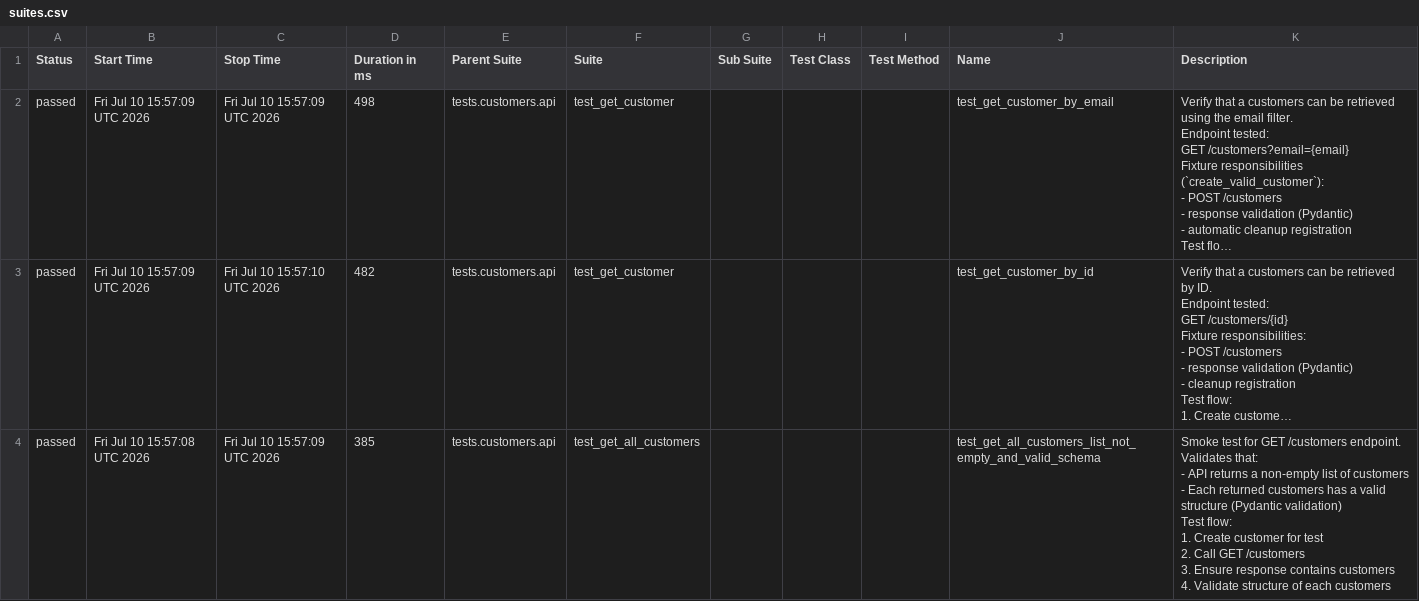
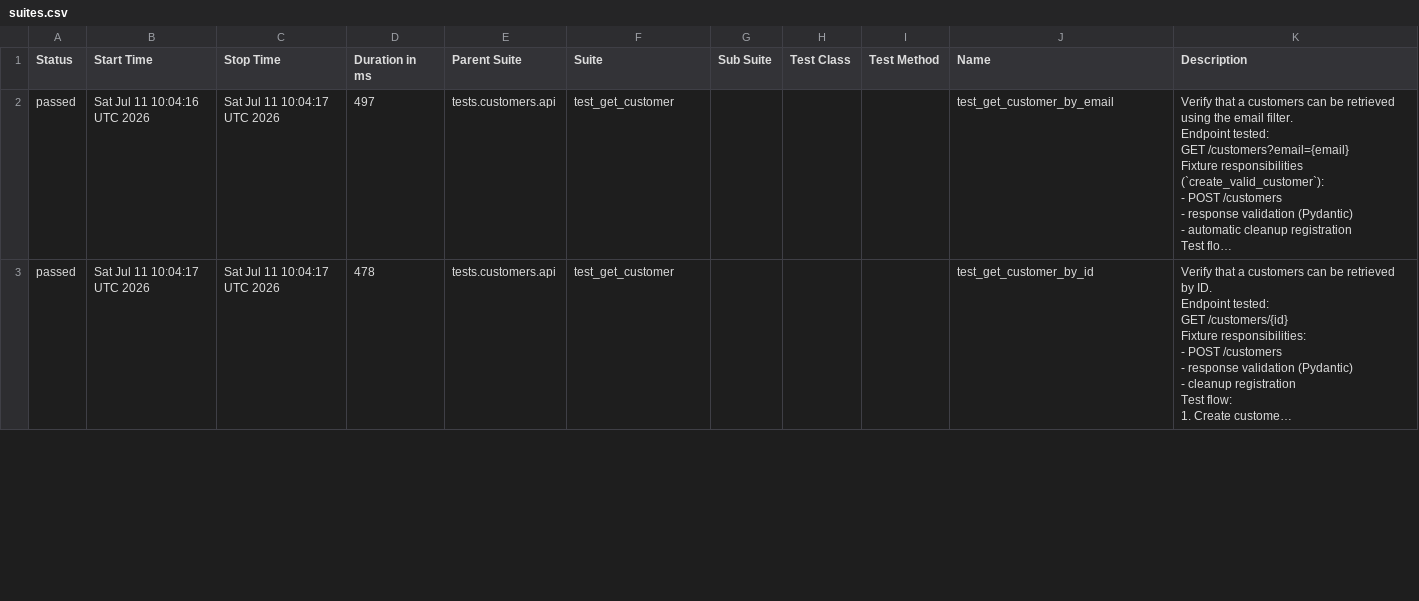
Before and after one commit to Kwakic/TestingWoocommerceAPI, a CSV file: customers/smoke/data/suites.csv, drawn as a sheet; only a part is shown; long unchanged cells end in …; removed rows and columns are numbered as before the commit, all else as after; ↵ is a line break in a cell; the diff covers the shown part only; the diff names each change by its address in the sheet, - before the commit and + after, or states it on an @@ line.

```diff
--- a/customers/smoke/data/suites.csv
+++ b/customers/smoke/data/suites.csv
-B2 (Start Time): Fri Jul 10 15:57:09 UTC 2026
+B2 (Start Time): Sat Jul 11 10:04:16 UTC 2026
-C2 (Stop Time): Fri Jul 10 15:57:09 UTC 2026
+C2 (Stop Time): Sat Jul 11 10:04:17 UTC 2026
-D2 (Duration in ms): 498
+D2 (Duration in ms): 497
-B3 (Start Time): Fri Jul 10 15:57:09 UTC 2026
+B3 (Start Time): Sat Jul 11 10:04:17 UTC 2026
-C3 (Stop Time): Fri Jul 10 15:57:10 UTC 2026
+C3 (Stop Time): Sat Jul 11 10:04:17 UTC 2026
-D3 (Duration in ms): 482
+D3 (Duration in ms): 478
-row 4: passed | Fri Jul 10 15:57:08 UTC 2026 | Fri Jul 10 15:57:09 UTC 2026 | 385 | tests.customers.api | test_get_all_customers |  |  |  | test_get_all_customers_list_not_empty_and_valid_schema | Smoke test for GET /customers endpoint. ↵ Validates that: ↵ - API returns a non-empty list of customers ↵ - Each returned customers has a valid structure (Pydantic validation) ↵ Test flow: ↵ 1. Create customer for test ↵ 2. Call GET /customers ↵ 3. Ensure response contains customers ↵ 4. Validate structure of each customers
```
Also changed, not shown: 1 added row and 6 edited cells elsewhere in this file, 33 other files.
